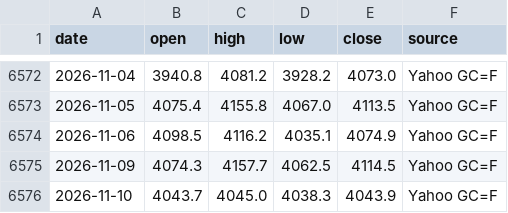
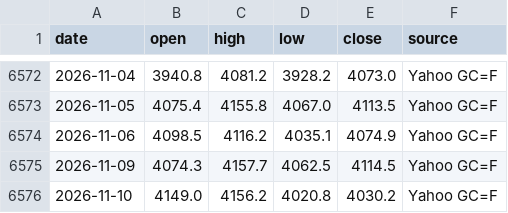
Before and after one commit to nguyenvanchi-cmd/vang-dashboard, a CSV file: data/xauusd_daily.csv, drawn as a sheet; only a part is shown, gaps mark what is left out.

```diff
--- a/data/xauusd_daily.csv
+++ b/data/xauusd_daily.csv
@@ -6575,2 +6575,2 @@ date,open,high,low,close,source
 2026-11-09,4074.3,4157.7,4062.5,4114.5,Yahoo GC=F
-2026-11-10,4043.7,4045.0,4038.3,4043.9,Yahoo GC=F
+2026-11-10,4149.0,4156.2,4020.8,4030.2,Yahoo GC=F
```
Also changed, not shown: data/domestic.csv, data/usd_vnd.csv, 7 other files.
